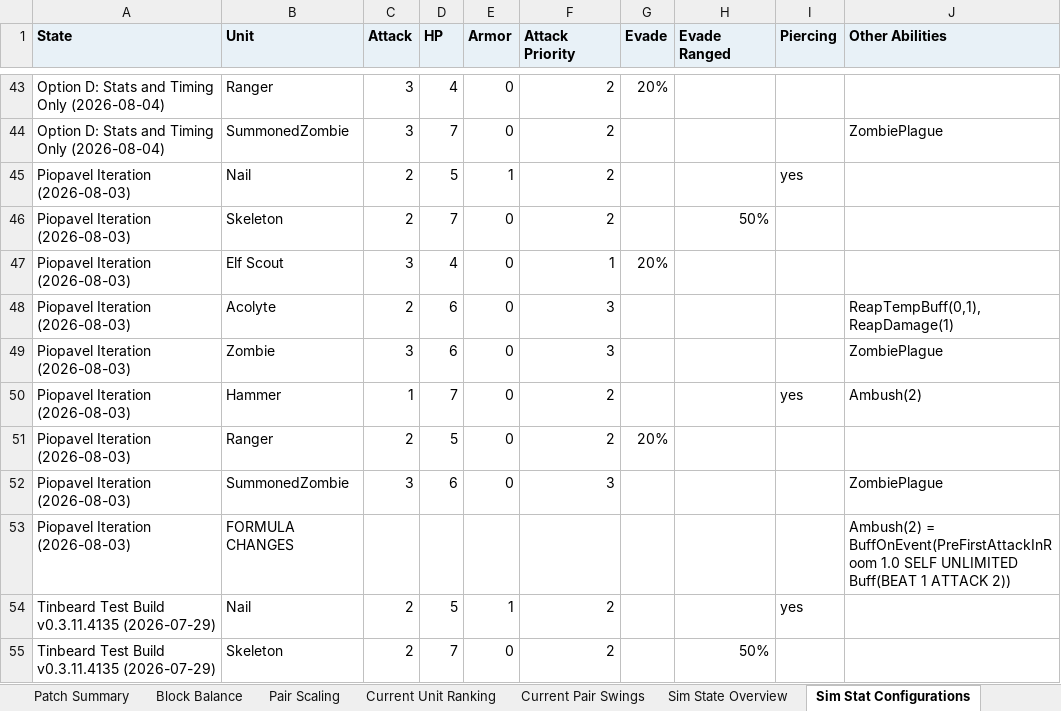
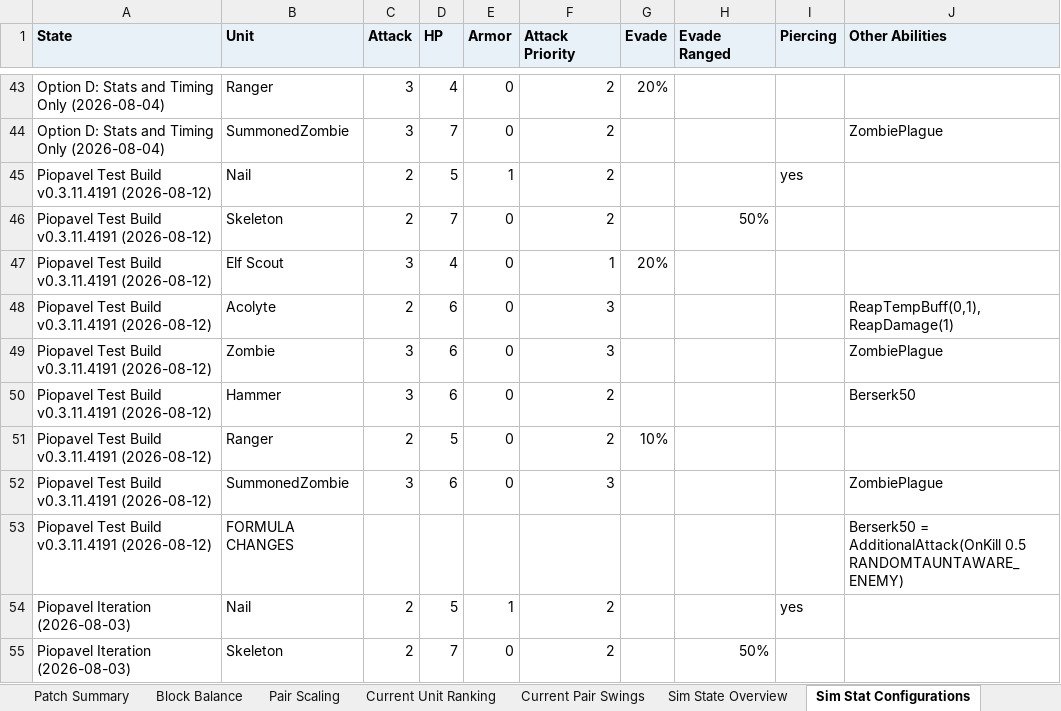
Before and after one commit to Torynx/vanguard-exiles-balance-report, an Excel workbook: vanguard-exiles-balance-workbook.xlsx, sheet Sim Stat Configurations, drawn as a sheet; only a part is shown, gaps mark what is left out; the shorter side is filled out with more unchanged rows; values as stored, in another font and other column widths than the file's, no borders; the diff names each change by its address in the sheet, - before the commit and + after, or states it on an @@ line.

Commit message:
Add the Piopavel test build v0.3.11.4191 (2026-08-12)
Extract the installed test build (Steam build 24664821) and measure it
on the standard grids at 10,000 fights per matchup. The build adopts
the proposal's on-kill swing on a 3/6 Hammer; Nail drops to 2/5 (armor
and Piercing unchanged), Elf Scout 3/4 with 20% evade, Ranger 2/5;
Zombie, Acolyte, Skeleton, and Summoned Zombie unchanged from live. It
scores Balance 36.9 with 42.7% one-sided matchups — a clear
improvement over live (17.0 / 72%), in the same band as the previous
beta, with Elf Scout as the new best unit and the Acolyte/Zombie
polarization intact. Adds the state to the ranking, stat
configurations, and its own workbook sheet.

```diff
--- a/vanguard-exiles-balance-workbook.xlsx (sheet Sim Stat Configurations)
+++ b/vanguard-exiles-balance-workbook.xlsx (sheet Sim Stat Configurations)
+row 45: Piopavel Test Build v0.3.11.4191 (2026-08-12) | Nail | 2 | 5 | 1 | 2 |  |  | yes
+row 46: Piopavel Test Build v0.3.11.4191 (2026-08-12) | Skeleton | 2 | 7 | 0 | 2 |  | 50%
+row 47: Piopavel Test Build v0.3.11.4191 (2026-08-12) | Elf Scout | 3 | 4 | 0 | 1 | 20%
+row 48: Piopavel Test Build v0.3.11.4191 (2026-08-12) | Acolyte | 2 | 6 | 0 | 3 |  |  |  | ReapTempBuff(0,1), ReapDamage(1)
+row 49: Piopavel Test Build v0.3.11.4191 (2026-08-12) | Zombie | 3 | 6 | 0 | 3 |  |  |  | ZombiePlague
+row 50: Piopavel Test Build v0.3.11.4191 (2026-08-12) | Hammer | 3 | 6 | 0 | 2 |  |  |  | Berserk50
+row 51: Piopavel Test Build v0.3.11.4191 (2026-08-12) | Ranger | 2 | 5 | 0 | 2 | 10%
+row 52: Piopavel Test Build v0.3.11.4191 (2026-08-12) | SummonedZombie | 3 | 6 | 0 | 3 |  |  |  | ZombiePlague
+row 53: Piopavel Test Build v0.3.11.4191 (2026-08-12) | FORMULA CHANGES |  |  |  |  |  |  |  | Berserk50 = AdditionalAttack(OnKill 0.5 RANDOMTAUNTAWARE_ENEMY)
```
Also changed, not shown: sheet Sim Matrices, sheet Sim Unit Metrics, sheet Sim State Overview, sheet Sim Notes, other sheet tabs, 1 other file.
